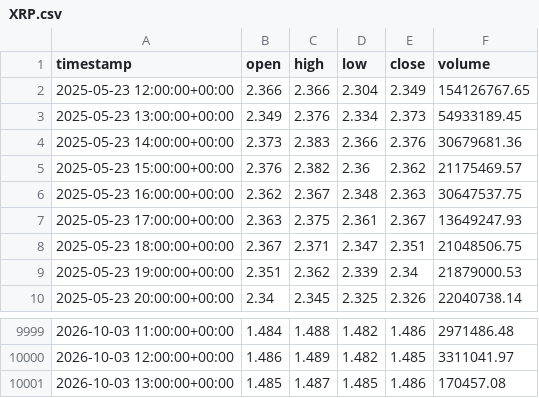
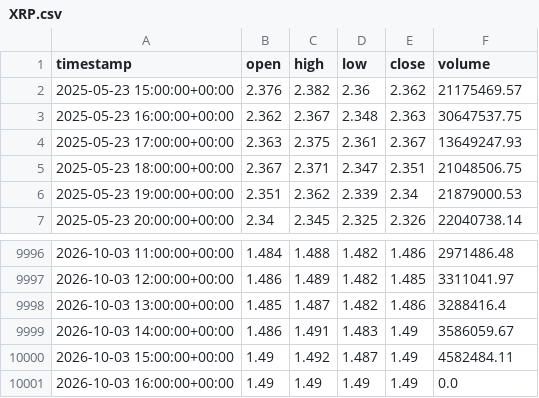
Before and after one commit to punkgenius84/Waynes-World-XRP-Bot, a CSV file: history/XRP.csv, drawn as a sheet; only a part is shown, gaps mark what is left out.

```diff
--- a/history/XRP.csv
+++ b/history/XRP.csv
@@ -1,5 +1,2 @@
 timestamp,open,high,low,close,volume
-2025-05-23 12:00:00+00:00,2.366,2.366,2.304,2.349,154126767.65
-2025-05-23 13:00:00+00:00,2.349,2.376,2.334,2.373,54933189.45
-2025-05-23 14:00:00+00:00,2.373,2.383,2.366,2.376,30679681.36
 2025-05-23 15:00:00+00:00,2.376,2.382,2.36,2.362,21175469.57
@@ -10000,2 +9997,5 @@ timestamp,open,high,low,close,volume
 2026-10-03 12:00:00+00:00,1.486,1.489,1.482,1.485,3311041.97
-2026-10-03 13:00:00+00:00,1.485,1.487,1.485,1.486,170457.08
+2026-10-03 13:00:00+00:00,1.485,1.487,1.482,1.486,3288416.4
+2026-10-03 14:00:00+00:00,1.486,1.491,1.483,1.49,3586059.67
+2026-10-03 15:00:00+00:00,1.49,1.492,1.487,1.49,4582484.11
+2026-10-03 16:00:00+00:00,1.49,1.49,1.49,1.49,0.0
```
